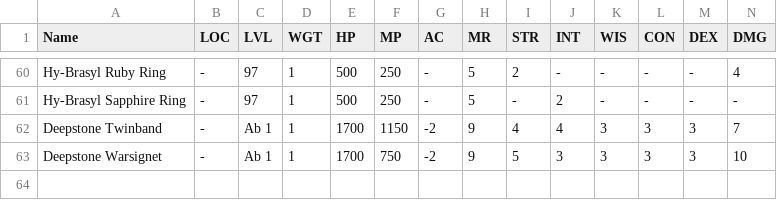
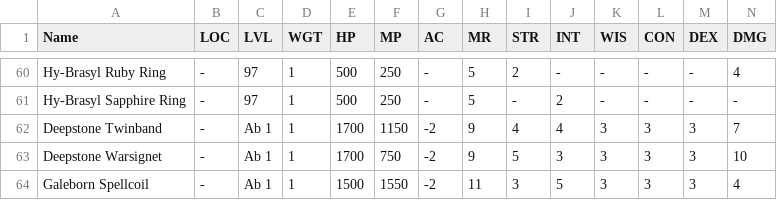
Before and after one commit to unora-project/unora-wiki, a CSV file: data-source/equipment/csv/rings.csv, drawn as a sheet; only a part is shown, gaps mark what is left out; rows hold the shown columns only; the diff names each change by its address in the sheet, - before the commit and + after, or states it on an @@ line.

Commit message:
chore(data): update items via editor
Co-Authored-By: True <true@unora.local>

```diff
--- a/data-source/equipment/csv/rings.csv
+++ b/data-source/equipment/csv/rings.csv
+row 64: Galeborn Spellcoil | - | Ab 1 | 1 | 1500 | 1550 | -2 | 11 | 3 | 5 | 3 | 3 | 3 | 4
```
